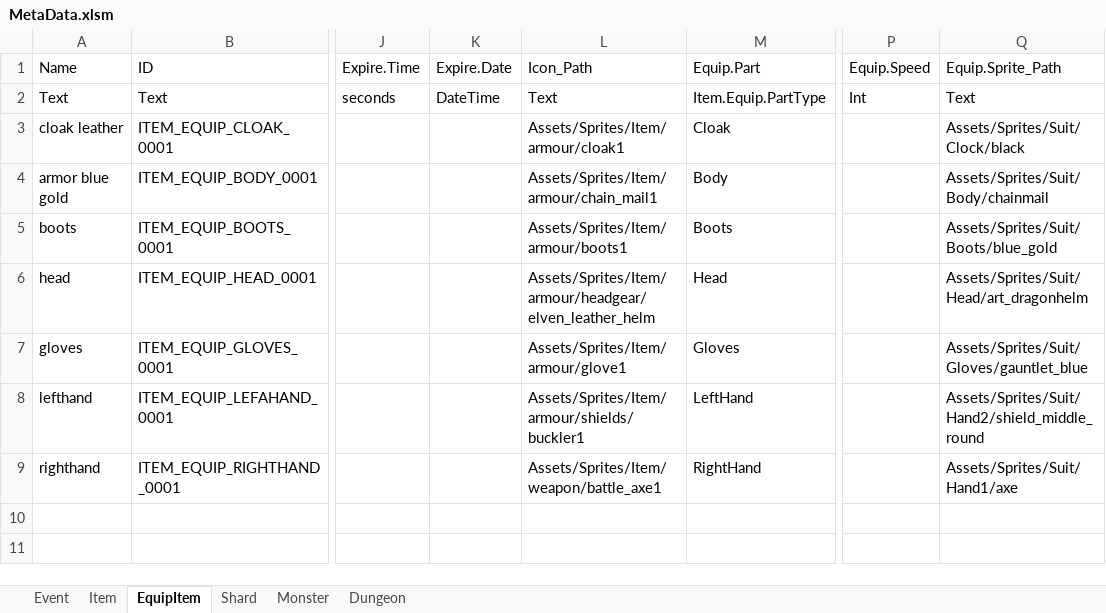
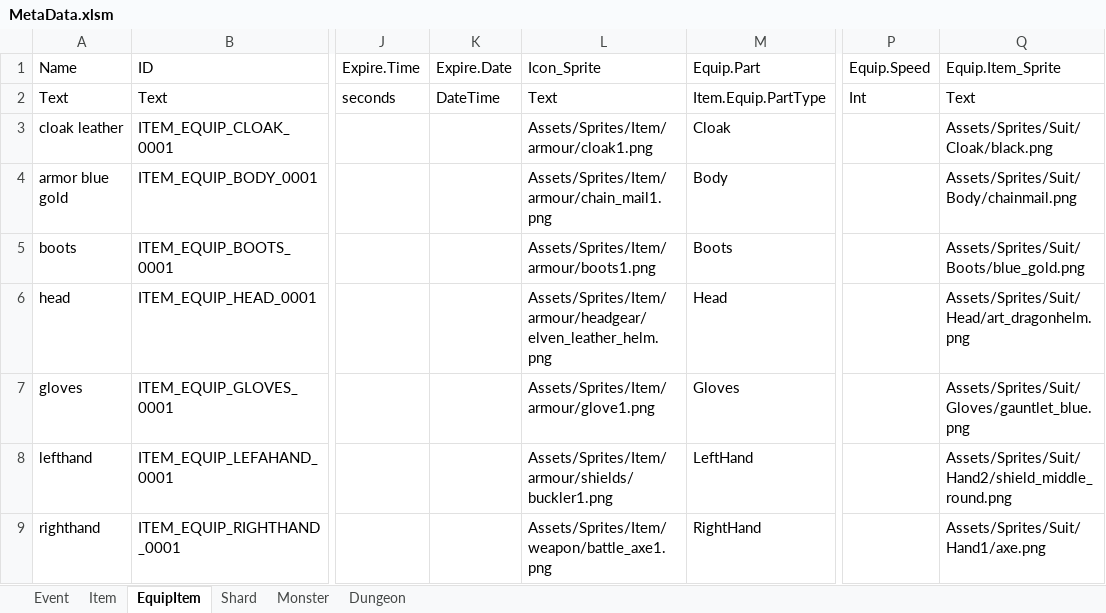
Before and after one commit to ChoiIngon/gamnet, an Excel workbook: example/MetaData/MetaData.xlsm, sheet EquipItem, drawn as a sheet; only a part is shown, gaps mark what is left out; values as stored, in another font and other column widths than the file's, no borders; the diff names each change by its address in the sheet, - before the commit and + after, or states it on an @@ line.

```diff
--- a/example/MetaData/MetaData.xlsm (sheet EquipItem)
+++ b/example/MetaData/MetaData.xlsm (sheet EquipItem)
-L1: Icon_Path
+L1: Icon_Sprite
-Q1: Equip.Sprite_Path
+Q1: Equip.Item_Sprite
-L3 (Icon_Sprite): Assets/Sprites/Item/armour/cloak1
+L3 (Icon_Sprite): Assets/Sprites/Item/armour/cloak1.png
-Q3 (Equip.Item_Sprite): Assets/Sprites/Suit/Clock/black
+Q3 (Equip.Item_Sprite): Assets/Sprites/Suit/Cloak/black.png
-L4 (Icon_Sprite): Assets/Sprites/Item/armour/chain_mail1
+L4 (Icon_Sprite): Assets/Sprites/Item/armour/chain_mail1.png
-Q4 (Equip.Item_Sprite): Assets/Sprites/Suit/Body/chainmail
+Q4 (Equip.Item_Sprite): Assets/Sprites/Suit/Body/chainmail.png
-L5 (Icon_Sprite): Assets/Sprites/Item/armour/boots1
+L5 (Icon_Sprite): Assets/Sprites/Item/armour/boots1.png
-Q5 (Equip.Item_Sprite): Assets/Sprites/Suit/Boots/blue_gold
+Q5 (Equip.Item_Sprite): Assets/Sprites/Suit/Boots/blue_gold.png
-L6 (Icon_Sprite): Assets/Sprites/Item/armour/headgear/elven_leather_helm
+L6 (Icon_Sprite): Assets/Sprites/Item/armour/headgear/elven_leather_helm.png
-Q6 (Equip.Item_Sprite): Assets/Sprites/Suit/Head/art_dragonhelm
+Q6 (Equip.Item_Sprite): Assets/Sprites/Suit/Head/art_dragonhelm.png
-L7 (Icon_Sprite): Assets/Sprites/Item/armour/glove1
+L7 (Icon_Sprite): Assets/Sprites/Item/armour/glove1.png
-Q7 (Equip.Item_Sprite): Assets/Sprites/Suit/Gloves/gauntlet_blue
+Q7 (Equip.Item_Sprite): Assets/Sprites/Suit/Gloves/gauntlet_blue.png
-L8 (Icon_Sprite): Assets/Sprites/Item/armour/shields/buckler1
+L8 (Icon_Sprite): Assets/Sprites/Item/armour/shields/buckler1.png
-Q8 (Equip.Item_Sprite): Assets/Sprites/Suit/Hand2/shield_middle_round
+Q8 (Equip.Item_Sprite): Assets/Sprites/Suit/Hand2/shield_middle_round.png
-L9 (Icon_Sprite): Assets/Sprites/Item/weapon/battle_axe1
+L9 (Icon_Sprite): Assets/Sprites/Item/weapon/battle_axe1.png
-Q9 (Equip.Item_Sprite): Assets/Sprites/Suit/Hand1/axe
+Q9 (Equip.Item_Sprite): Assets/Sprites/Suit/Hand1/axe.png
```
Also changed, not shown: sheet Item, 18 other files.
